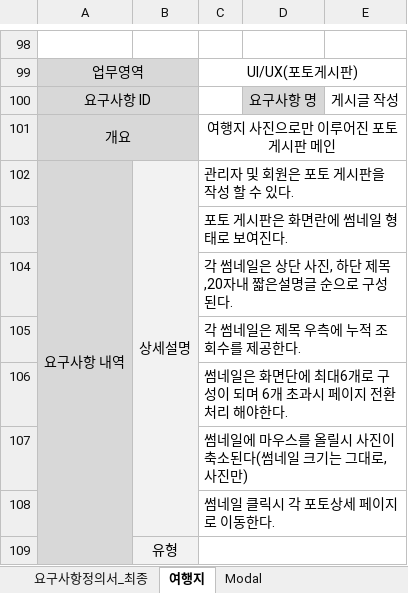
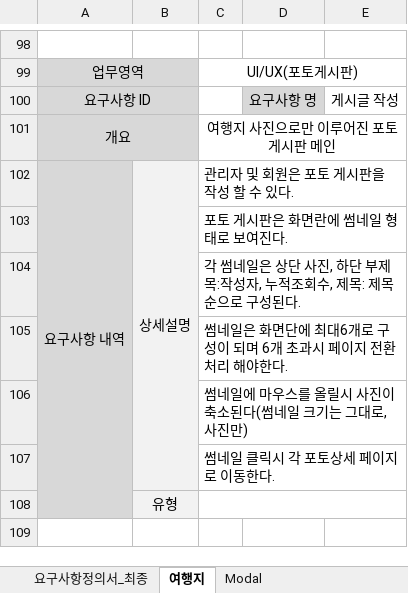
Before and after one commit to uckjae/2TeamFinal, an Excel workbook: doc/요구사항정의서 및 명세서/요구사항_합본2_team2_최경열&Modal.xlsx, sheet 여행지, drawn as a sheet; only a part is shown, gaps mark what is left out; the shorter side is filled out with more unchanged rows; values as stored, in another font and other column widths than the file's, no borders; removed rows and columns are numbered as before the commit, all else as after; the diff covers the shown part only; the diff names each change by its address in the sheet, - before the commit and + after, or states it on an @@ line.

```diff
--- a/doc/요구사항정의서 및 명세서/요구사항_합본2_team2_최경열&Modal.xlsx (sheet 여행지)
+++ b/doc/요구사항정의서 및 명세서/요구사항_합본2_team2_최경열&Modal.xlsx (sheet 여행지)
-C104: 각 썸네일은 상단 사진, 하단 제목,20자내 짧은설명글 순으로 구성된다.
+C104: 각 썸네일은 상단 사진, 하단 부제목:작성자, 누적조회수, 제목: 제목순으로 구성된다.
-row 105:  |  | 각 썸네일은 제목 우측에 누적 조회수를 제공한다.
```
Also changed, not shown: 19 added rows and merged cells elsewhere in this sheet, 3 other files.
